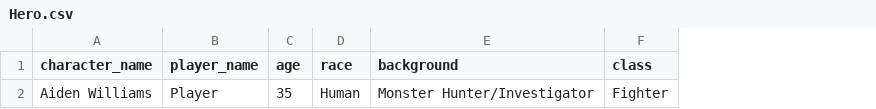
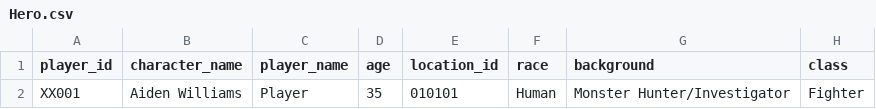
Before and after one commit to JustWhiteGhost/XII-Project, a CSV file: Data CSVs/Hero.csv, drawn as a sheet; only a part is shown; the diff names each change by its address in the sheet, - before the commit and + after, or states it on an @@ line.

```diff
--- a/Data CSVs/Hero.csv
+++ b/Data CSVs/Hero.csv
+column A (player_id), row 2: XX001
+column E (location_id), row 2: 010101
```
Also changed, not shown: 13 other files.
